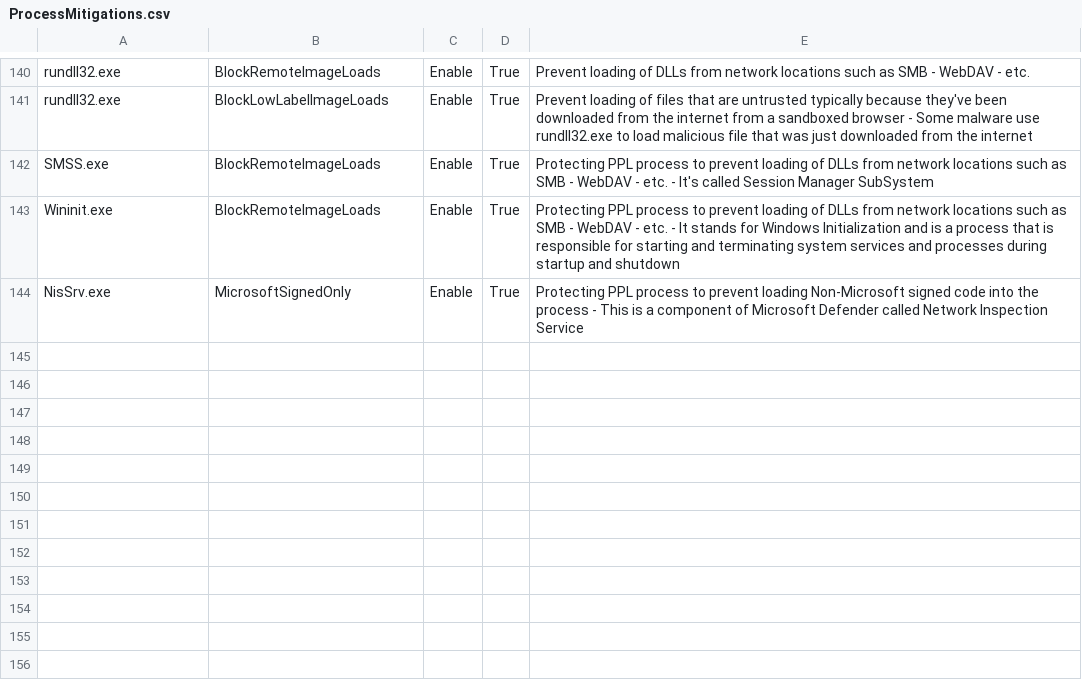
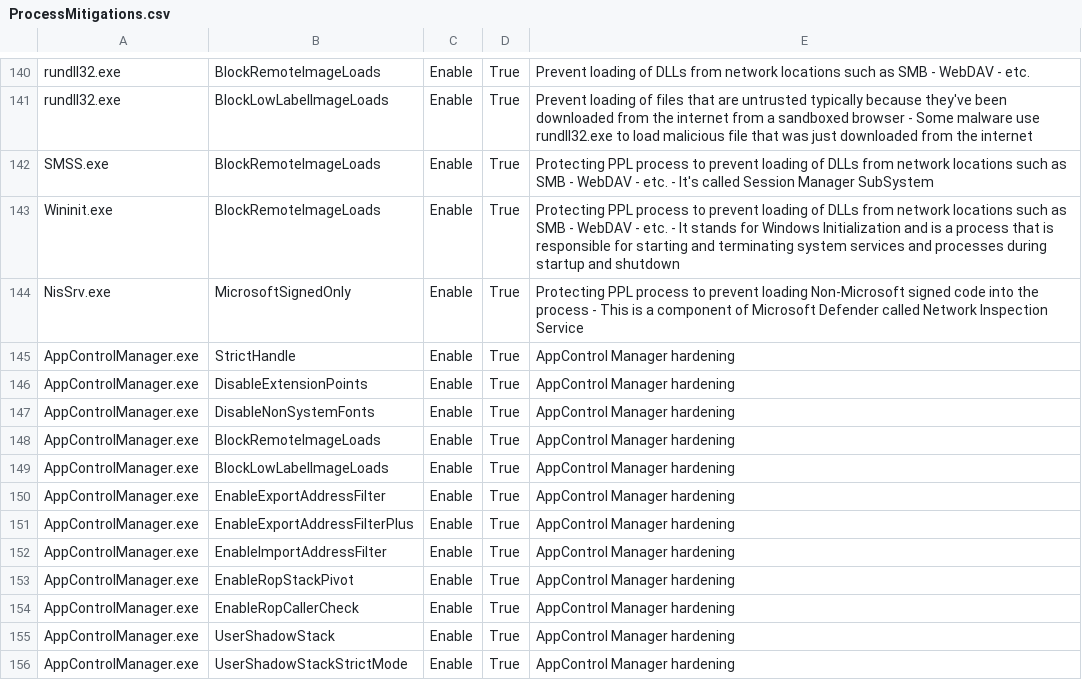
Before and after one commit to HotCakeX/Harden-Windows-Security, a CSV file: Harden-Windows-Security Module/Main files/Resources/ProcessMitigations.csv, drawn as a sheet; only a part is shown, gaps mark what is left out; the diff names each change by its address in the sheet, - before the commit and + after, or states it on an @@ line.

Commit message:
Process Mitigations for AppControl Manager
Added Process Mitigations for AppControl Manager

```diff
--- a/Harden-Windows-Security Module/Main files/Resources/ProcessMitigations.csv
+++ b/Harden-Windows-Security Module/Main files/Resources/ProcessMitigations.csv
+row 145: AppControlManager.exe | StrictHandle | Enable | True | AppControl Manager hardening
+row 146: AppControlManager.exe | DisableExtensionPoints | Enable | True | AppControl Manager hardening
+row 147: AppControlManager.exe | DisableNonSystemFonts | Enable | True | AppControl Manager hardening
+row 148: AppControlManager.exe | BlockRemoteImageLoads | Enable | True | AppControl Manager hardening
+row 149: AppControlManager.exe | BlockLowLabelImageLoads | Enable | True | AppControl Manager hardening
+row 150: AppControlManager.exe | EnableExportAddressFilter | Enable | True | AppControl Manager hardening
+row 151: AppControlManager.exe | EnableExportAddressFilterPlus | Enable | True | AppControl Manager hardening
+row 152: AppControlManager.exe | EnableImportAddressFilter | Enable | True | AppControl Manager hardening
+row 153: AppControlManager.exe | EnableRopStackPivot | Enable | True | AppControl Manager hardening
+row 154: AppControlManager.exe | EnableRopCallerCheck | Enable | True | AppControl Manager hardening
+row 155: AppControlManager.exe | UserShadowStack | Enable | True | AppControl Manager hardening
+row 156: AppControlManager.exe | UserShadowStackStrictMode | Enable | True | AppControl Manager hardening
```
